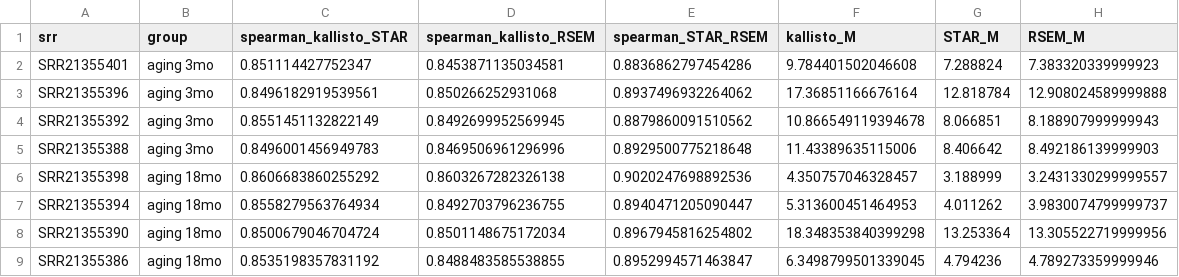
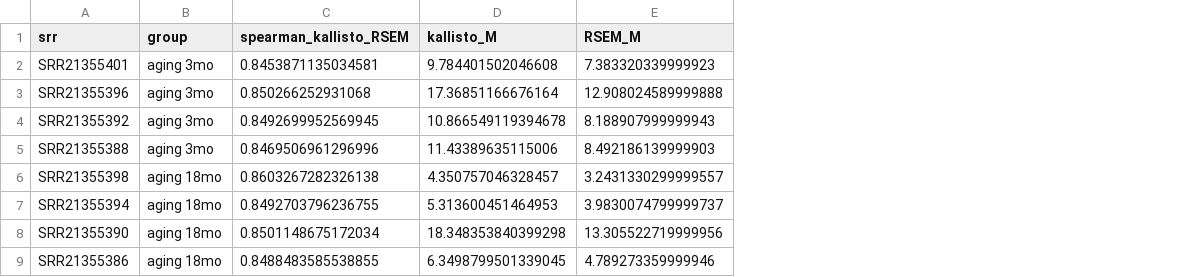
Before and after one commit to Jeffateth/RNAseq_aging, a CSV file: results/compare/counts_per_sample.csv, drawn as a sheet; only a part is shown; the diff names each change by its address in the sheet, - before the commit and + after, or states it on an @@ line.

Commit message:
Notebook 03: sample clustering and aging DEG patterns; notebook 04: kallisto vs RSEM only, simpler structure and helpers

```diff
--- a/results/compare/counts_per_sample.csv
+++ b/results/compare/counts_per_sample.csv
-column C (spearman_kallisto_STAR), rows 2-9: 0.851114427752347 | 0.8496182919539561 | 0.8551451132822149 | 0.8496001456949783 | 0.8606683860255292 | 0.8558279563764934 | 0.8500679046704724 | 0.8535198357831192
-column E (spearman_STAR_RSEM), rows 2-9: 0.8836862797454286 | 0.8937496932264062 | 0.8879860091510562 | 0.8929500775218648 | 0.9020247698892536 | 0.8940471205090447 | 0.8967945816254802 | 0.8952994571463847
-column G (STAR_M), rows 2-9: 7.288824 | 12.818784 | 8.066851 | 8.406642 | 3.188999 | 4.011262 | 13.253364 | 4.794236
```
Also changed, not shown: results/compare/de_agreement.csv, results/compare/method_evidence.csv, 7 other files.
